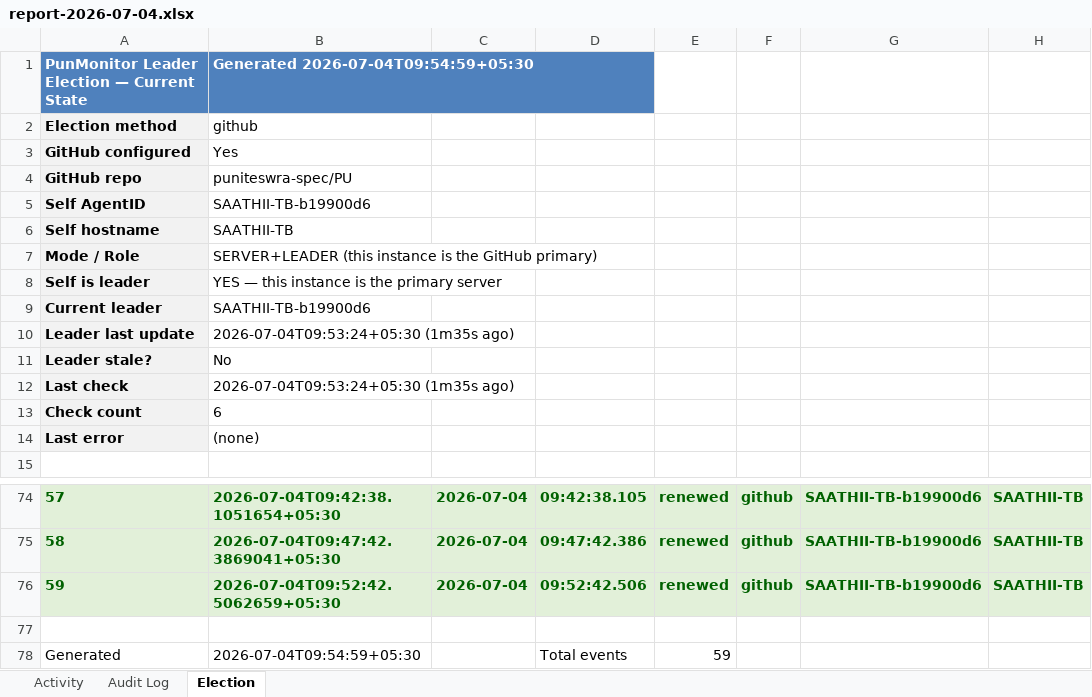
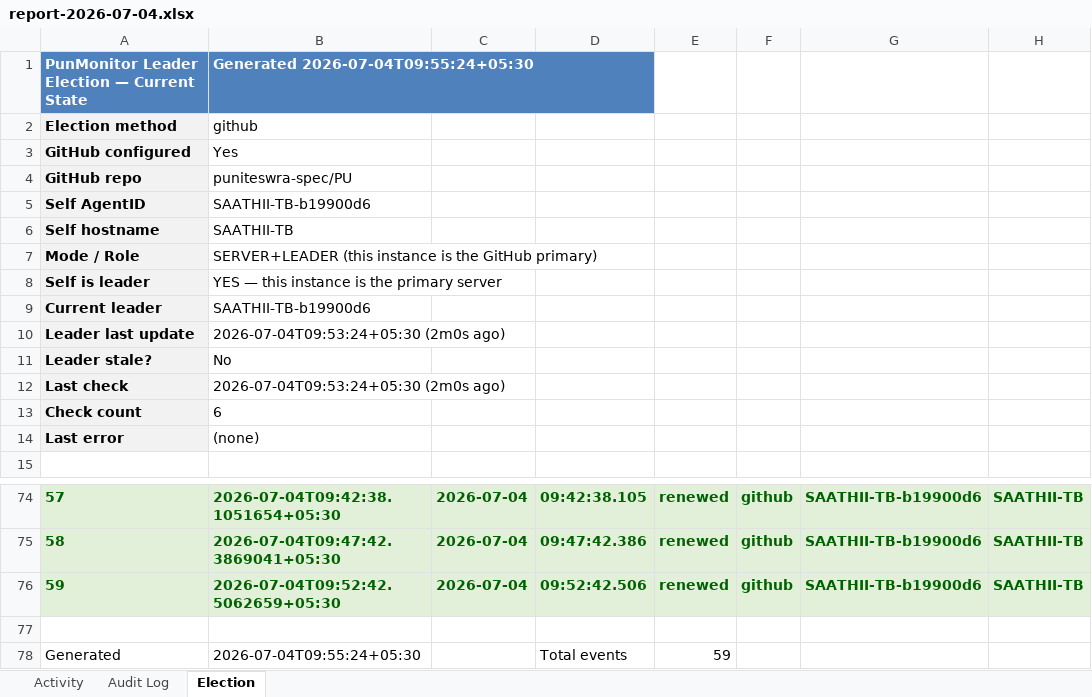
Before and after one commit to puniteswra-spec/PU, an Excel workbook: report-2026-07-04.xlsx, sheet Election, drawn as a sheet; only a part is shown, gaps mark what is left out; values as stored, in another font and other column widths than the file's, no borders; the diff names each change by its address in the sheet, - before the commit and + after, or states it on an @@ line.

Commit message:
daily report 2026-07-04: 59 election events, 3 audit entries

```diff
--- a/report-2026-07-04.xlsx (sheet Election)
+++ b/report-2026-07-04.xlsx (sheet Election)
-B1: Generated 2026-07-04T09:54:59+05:30
+B1: Generated 2026-07-04T09:55:24+05:30
-B10: 2026-07-04T09:53:24+05:30 (1m35s ago)
+B10: 2026-07-04T09:53:24+05:30 (2m0s ago)
-B12: 2026-07-04T09:53:24+05:30 (1m35s ago)
+B12: 2026-07-04T09:53:24+05:30 (2m0s ago)
-B78: 2026-07-04T09:54:59+05:30
+B78: 2026-07-04T09:55:24+05:30
```
Also changed, not shown: sheet Activity.
